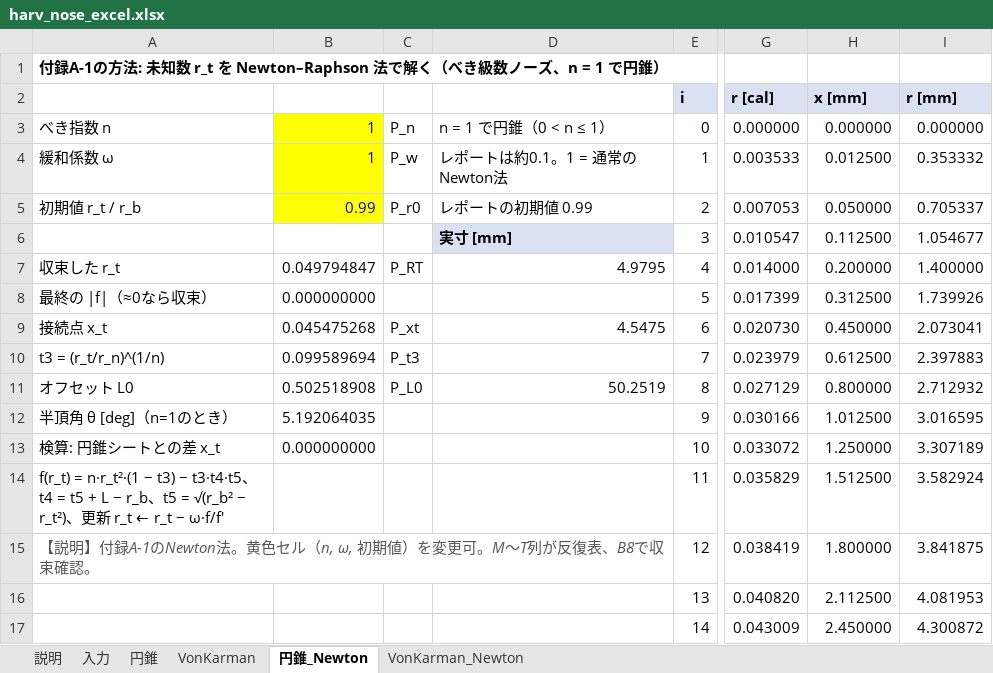
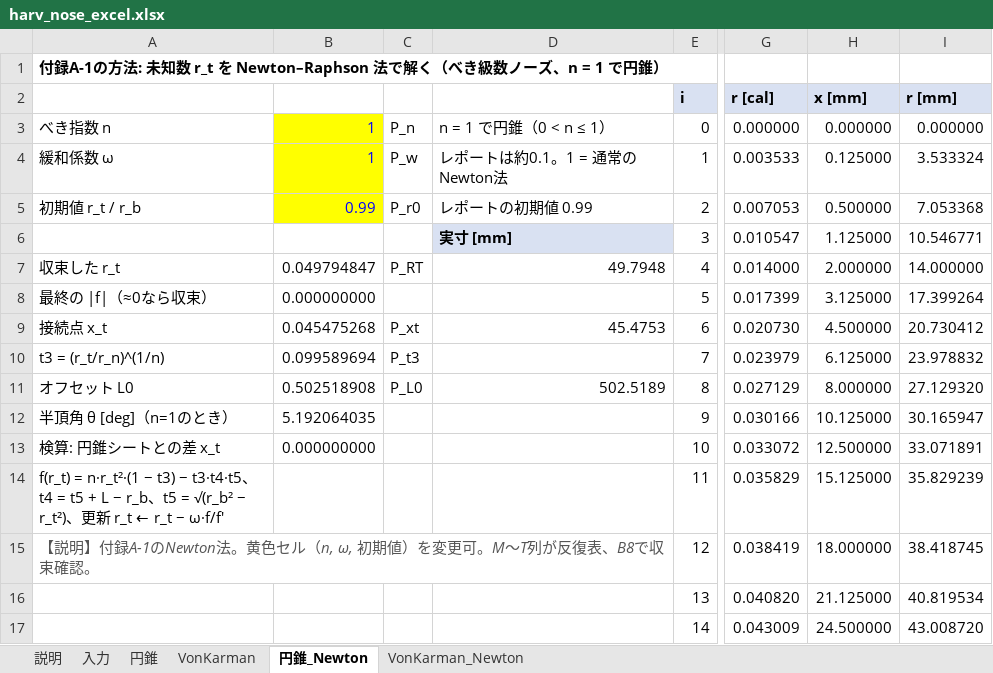
Before and after one commit to Tens0L/harv-geometry, an Excel workbook: harv_nose_excel.xlsx, sheet 円錐_Newton, drawn as a sheet; only a part is shown, gaps mark what is left out; values as stored, in another font and other column widths than the file's, no borders; charts and pictures not drawn; the diff covers the shown part only; the diff names each change by its address in the sheet, - before the commit and + after, or states it on an @@ line.

```diff
--- a/harv_nose_excel.xlsx (sheet 円錐_Newton)
+++ b/harv_nose_excel.xlsx (sheet 円錐_Newton)
-H4 (x [mm]): 0.012500
+H4 (x [mm]): 0.125000
-I4 (r [mm]): 0.353332
+I4 (r [mm]): 3.533324
-H5 (x [mm]): 0.050000
+H5 (x [mm]): 0.500000
-I5 (r [mm]): 0.705337
+I5 (r [mm]): 7.053368
-H6 (x [mm]): 0.112500
+H6 (x [mm]): 1.125000
-I6 (r [mm]): 1.054677
+I6 (r [mm]): 10.546771
-D7: 4.9795
+D7: 49.7948
-H7 (x [mm]): 0.200000
+H7 (x [mm]): 2.000000
-I7 (r [mm]): 1.400000
+I7 (r [mm]): 14.000000
-H8 (x [mm]): 0.312500
+H8 (x [mm]): 3.125000
-I8 (r [mm]): 1.739926
+I8 (r [mm]): 17.399264
-D9: 4.5475
+D9: 45.4753
-H9 (x [mm]): 0.450000
+H9 (x [mm]): 4.500000
-I9 (r [mm]): 2.073041
+I9 (r [mm]): 20.730412
-H10 (x [mm]): 0.612500
+H10 (x [mm]): 6.125000
-I10 (r [mm]): 2.397883
+I10 (r [mm]): 23.978832
-D11: 50.2519
+D11: 502.5189
-H11 (x [mm]): 0.800000
+H11 (x [mm]): 8.000000
-I11 (r [mm]): 2.712932
+I11 (r [mm]): 27.129320
-H12 (x [mm]): 1.012500
+H12 (x [mm]): 10.125000
-I12 (r [mm]): 3.016595
+I12 (r [mm]): 30.165947
-H13 (x [mm]): 1.250000
+H13 (x [mm]): 12.500000
-I13 (r [mm]): 3.307189
+I13 (r [mm]): 33.071891
-H14 (x [mm]): 1.512500
+H14 (x [mm]): 15.125000
-I14 (r [mm]): 3.582924
+I14 (r [mm]): 35.829239
-H15 (x [mm]): 1.800000
+H15 (x [mm]): 18.000000
-I15 (r [mm]): 3.841875
+I15 (r [mm]): 38.418745
-H16 (x [mm]): 2.112500
+H16 (x [mm]): 21.125000
-I16 (r [mm]): 4.081953
+I16 (r [mm]): 40.819534
-H17 (x [mm]): 2.450000
+H17 (x [mm]): 24.500000
-I17 (r [mm]): 4.300872
+I17 (r [mm]): 43.008720
```
Also changed, not shown: 372 edited cells elsewhere in this sheet, sheet VonKarman, sheet VonKarman_Newton, sheet 円錐, sheet 入力, charts or pictures, 1 other file.
